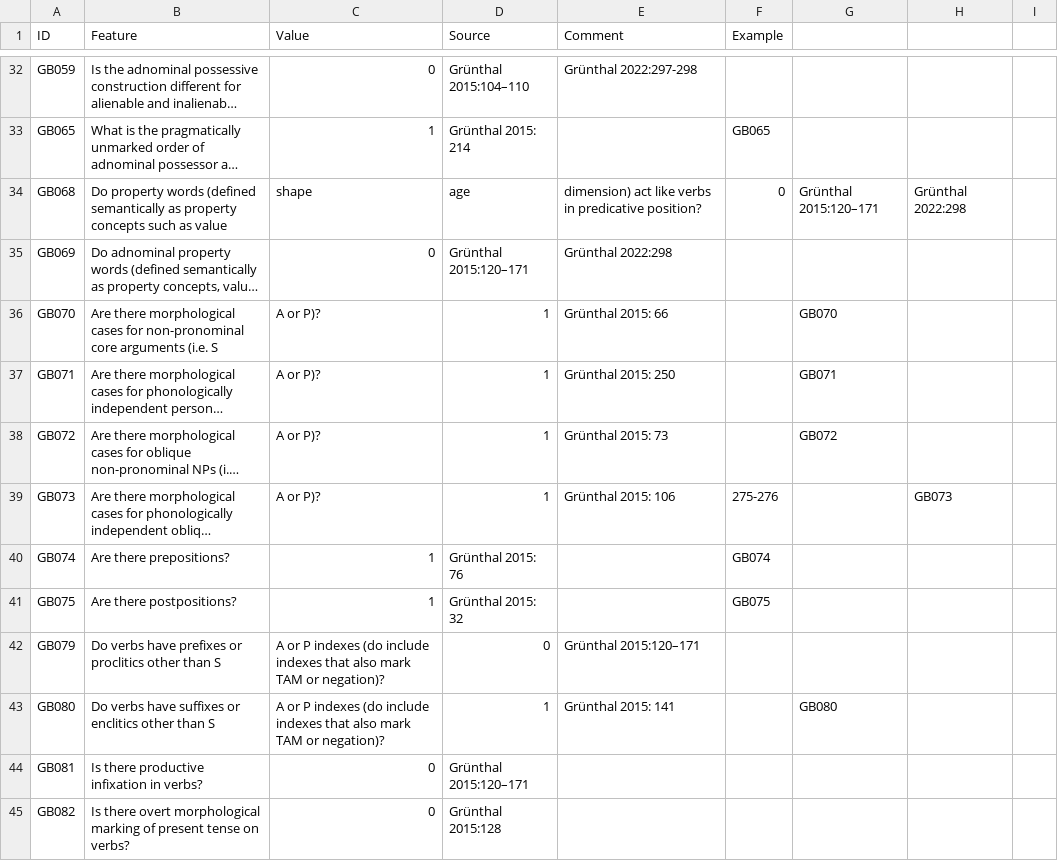
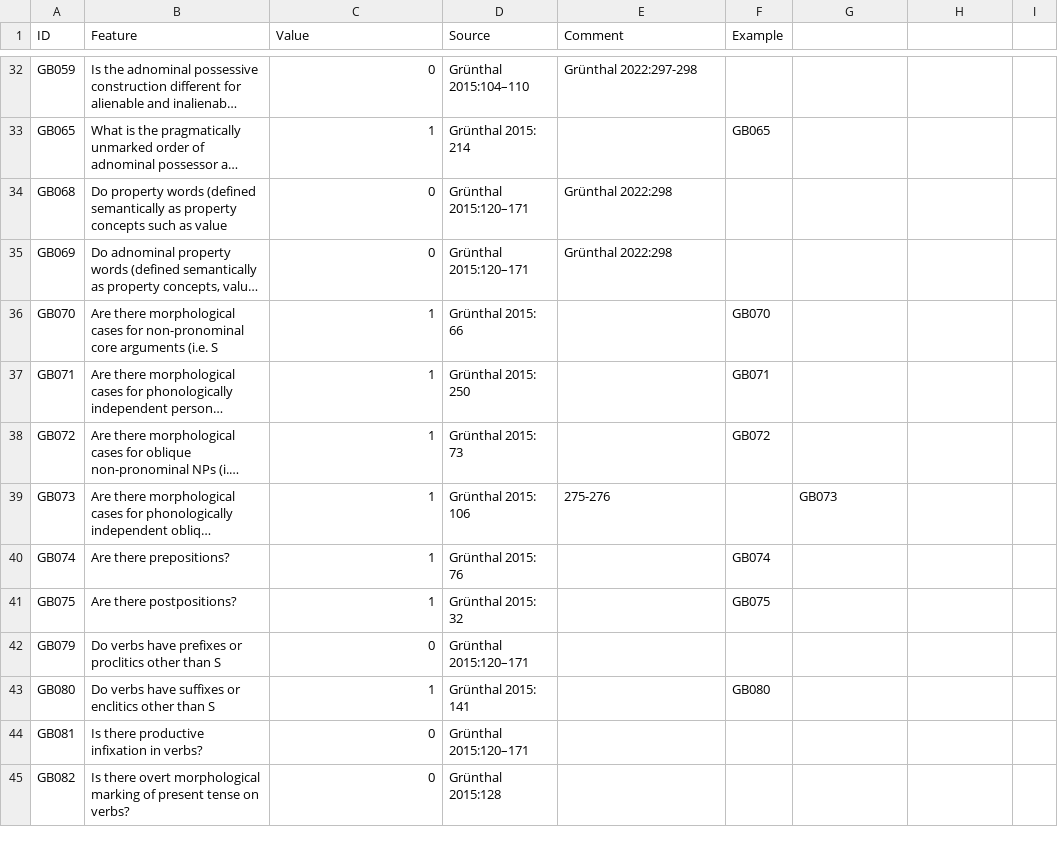
Before and after one commit to bedlan/uratyp-1, a CSV file: raw/GB/language-tables/Central_Veps.csv, drawn as a sheet; only a part is shown, gaps mark what is left out; long unchanged cells end in …; the diff covers the shown part only; the diff names each change by its address in the sheet, - before the commit and + after, or states it on an @@ line.

Commit message:
Update Central_Veps.csv

```diff
--- a/raw/GB/language-tables/Central_Veps.csv
+++ b/raw/GB/language-tables/Central_Veps.csv
-C34 (Value): shape
+C34 (Value): 0
-D34 (Source): age
+D34 (Source): Grünthal 2015:120–171
-E34 (Comment): dimension) act like verbs in predicative position?
+E34 (Comment): Grünthal 2022:298
-F34 (Example): 0
+F34 (Example): (empty)
-G34: Grünthal 2015:120–171
+G34: (empty)
-H34: Grünthal 2022:298
+H34: (empty)
-C36:C39 (Value): A or P)?
+C36:C39 (Value): 1
-D36 (Source): 1
+D36 (Source): Grünthal 2015: 66
-E36 (Comment): Grünthal 2015: 66
+E36 (Comment): (empty)
-F36 (Example): (empty)
+F36 (Example): GB070
-G36: GB070
+G36: (empty)
-D37 (Source): 1
+D37 (Source): Grünthal 2015: 250
-E37 (Comment): Grünthal 2015: 250
+E37 (Comment): (empty)
-F37 (Example): (empty)
+F37 (Example): GB071
-G37: GB071
+G37: (empty)
-D38 (Source): 1
+D38 (Source): Grünthal 2015: 73
-E38 (Comment): Grünthal 2015: 73
+E38 (Comment): (empty)
-F38 (Example): (empty)
+F38 (Example): GB072
-G38: GB072
+G38: (empty)
-D39 (Source): 1
+D39 (Source): Grünthal 2015: 106
-E39 (Comment): Grünthal 2015: 106
+E39 (Comment): 275-276
-F39 (Example): 275-276
+F39 (Example): (empty)
-G39: (empty)
+G39: GB073
-H39: GB073
+H39: (empty)
-C42 (Value): A or P indexes (do include indexes that also mark TAM or negation)?
+C42 (Value): 0
-D42 (Source): 0
+D42 (Source): Grünthal 2015:120–171
-E42 (Comment): Grünthal 2015:120–171
+E42 (Comment): (empty)
-C43 (Value): A or P indexes (do include indexes that also mark TAM or negation)?
+C43 (Value): 1
-D43 (Source): 1
+D43 (Source): Grünthal 2015: 141
-E43 (Comment): Grünthal 2015: 141
+E43 (Comment): (empty)
-F43 (Example): (empty)
+F43 (Example): GB080
-G43: GB080
+G43: (empty)
```
Also changed, not shown: 41 edited cells elsewhere in this file.
